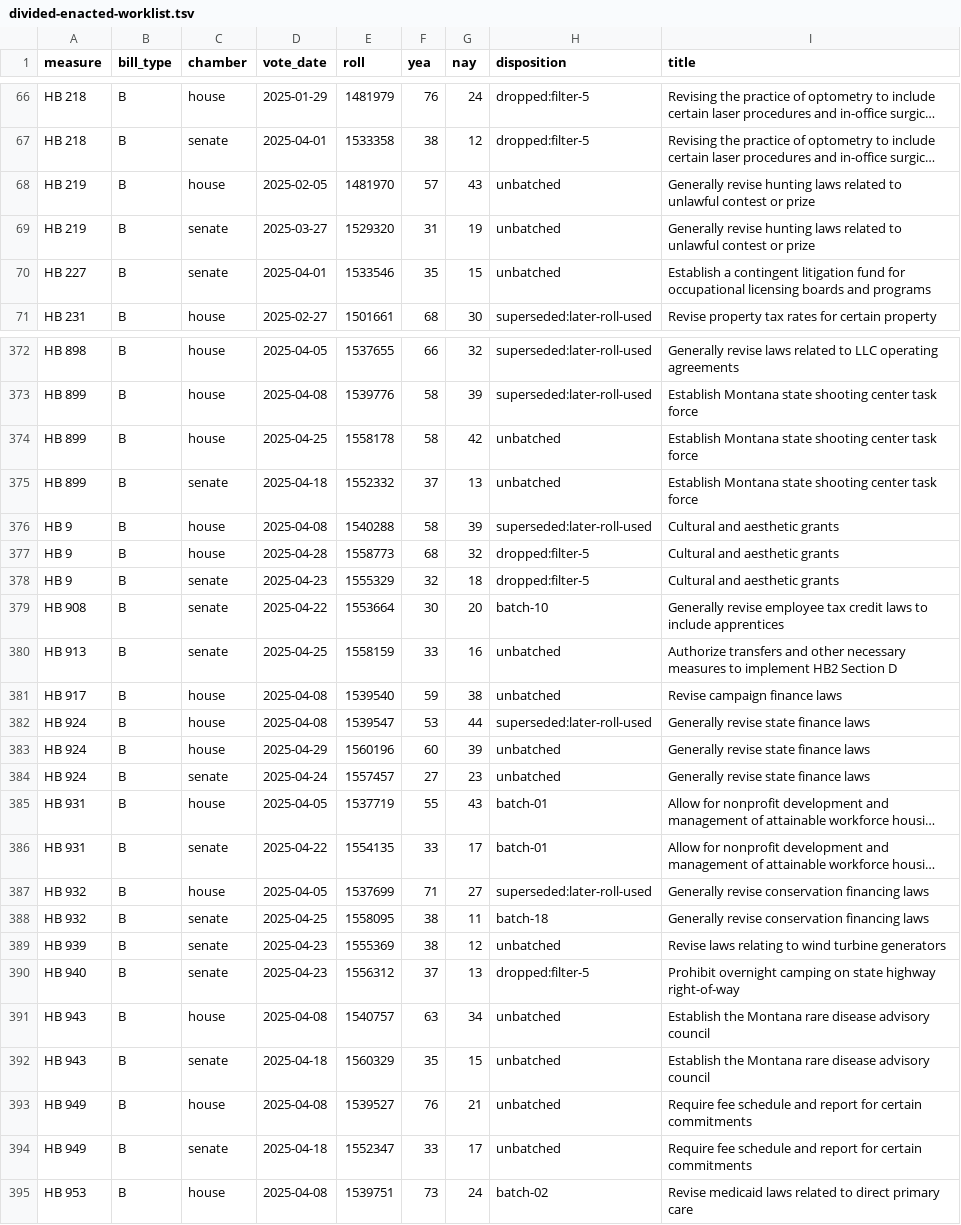
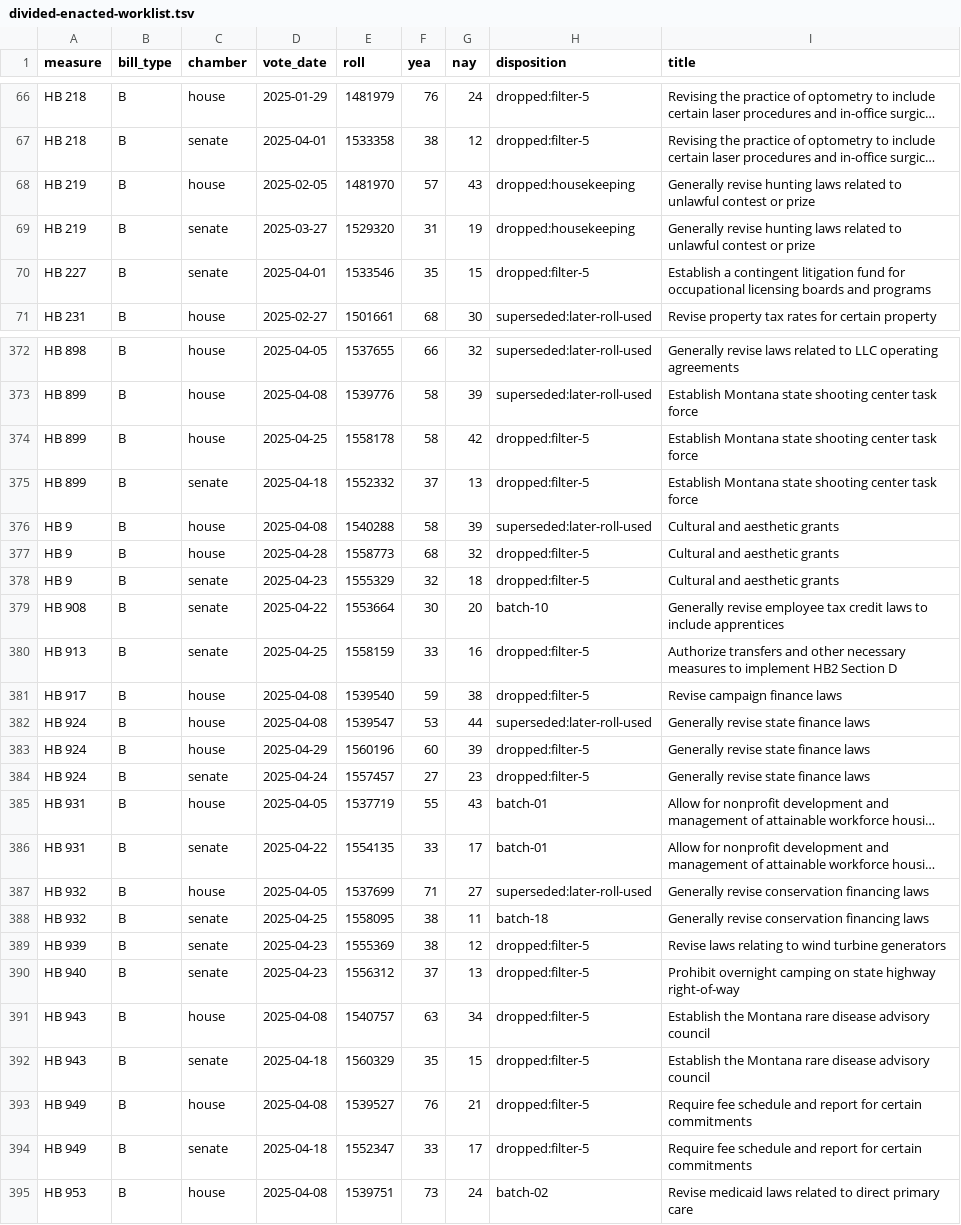
Before and after one commit to shu1513/voteapp, a TSV file: backend/evidence/rollcall/legiscan-mt-2159/survey/divided-enacted-worklist.tsv, drawn as a sheet; only a part is shown, gaps mark what is left out; long unchanged cells end in …; the diff covers the shown part only; the diff names each change by its address in the sheet, - before the commit and + after, or states it on an @@ line.

```diff
--- a/backend/evidence/rollcall/legiscan-mt-2159/survey/divided-enacted-worklist.tsv
+++ b/backend/evidence/rollcall/legiscan-mt-2159/survey/divided-enacted-worklist.tsv
-H68:H69 (disposition): unbatched
+H68:H69 (disposition): dropped:housekeeping
-H70 (disposition): unbatched
+H70 (disposition): dropped:filter-5
-H374:H375 (disposition): unbatched
+H374:H375 (disposition): dropped:filter-5
-H380:H381 (disposition): unbatched
+H380:H381 (disposition): dropped:filter-5
-H383:H384 (disposition): unbatched
+H383:H384 (disposition): dropped:filter-5
-H389 (disposition): unbatched
+H389 (disposition): dropped:filter-5
-H391:H394 (disposition): unbatched
+H391:H394 (disposition): dropped:filter-5
```
Also changed, not shown: 66 edited cells elsewhere in this file, 15 other files.
